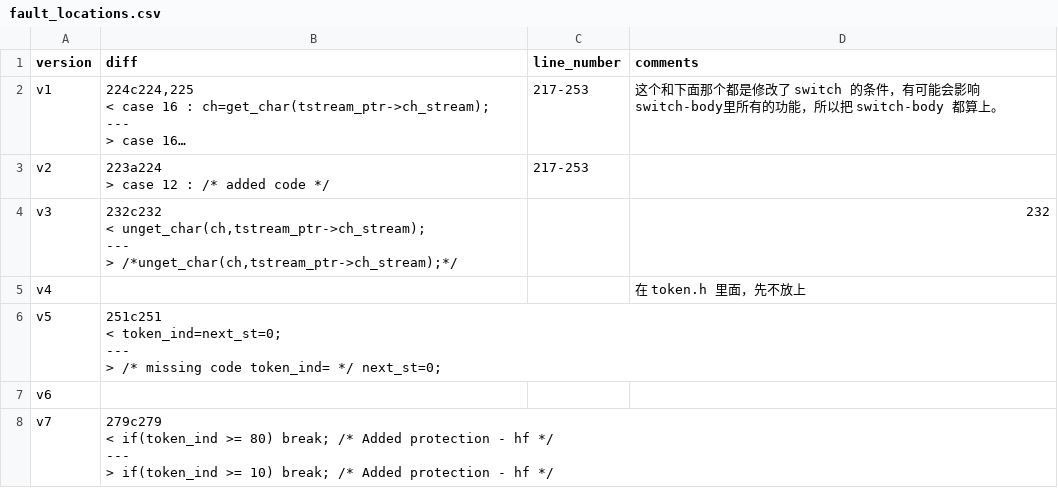
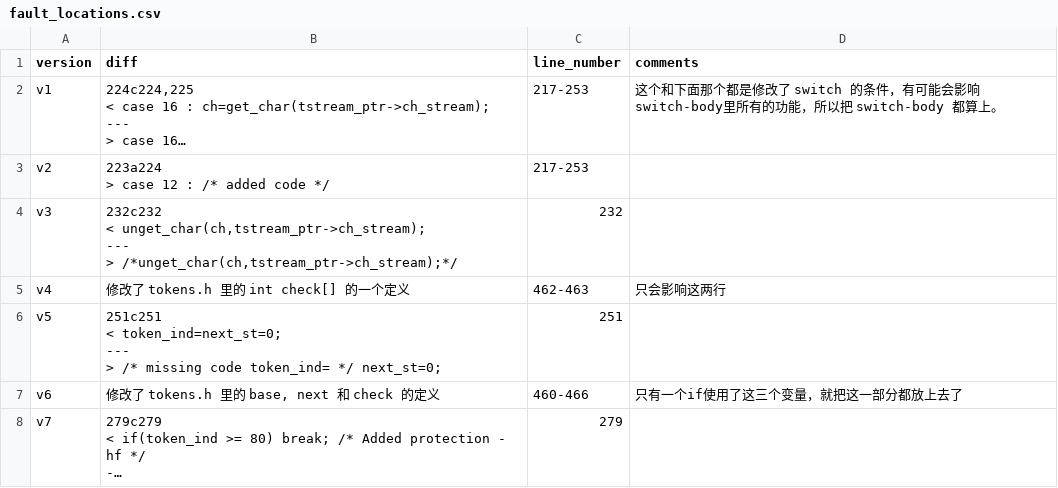
Before and after one commit to Liu233w/theoretical-evaluation, a CSV file: src/main/resources/print_tokens/fault_locations.csv, drawn as a sheet; long unchanged cells end in …; the diff names each change by its address in the sheet, - before the commit and + after, or states it on an @@ line.

Commit message:
完成 print_token 部分的定义
看起来头文件也只是定义而已，最终还是追溯到源文件

```diff
--- a/src/main/resources/print_tokens/fault_locations.csv
+++ b/src/main/resources/print_tokens/fault_locations.csv
-C4 (line_number): (empty)
+C4 (line_number): 232
-D4 (comments): 232
+D4 (comments): (empty)
-B5 (diff): (empty)
+B5 (diff): 修改了 tokens.h 里的 int check[] 的一个定义
-C5 (line_number): (empty)
+C5 (line_number): 462-463
-D5 (comments): 在 token.h 里面，先不放上
+D5 (comments): 只会影响这两行
-C6 (line_number): (empty)
+C6 (line_number): 251
-B7 (diff): (empty)
+B7 (diff): 修改了 tokens.h 里的 base, next 和 check 的定义
-C7 (line_number): (empty)
+C7 (line_number): 460-466
-D7 (comments): (empty)
+D7 (comments): 只有一个if使用了这三个变量，就把这一部分都放上去了
-C8 (line_number): (empty)
+C8 (line_number): 279
```
